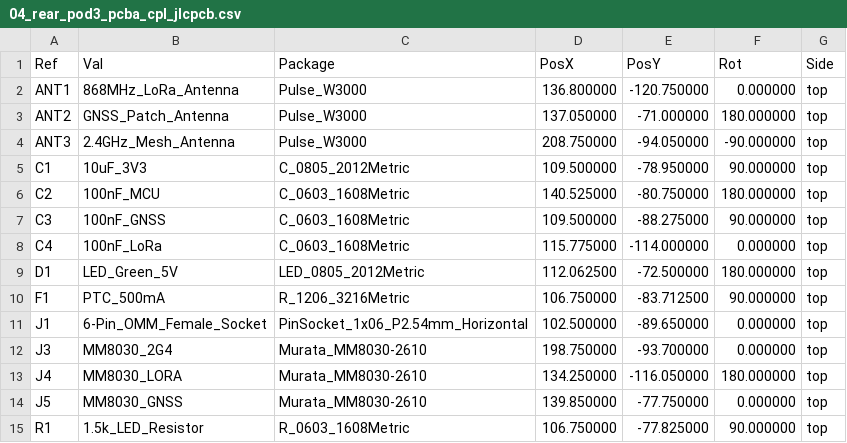
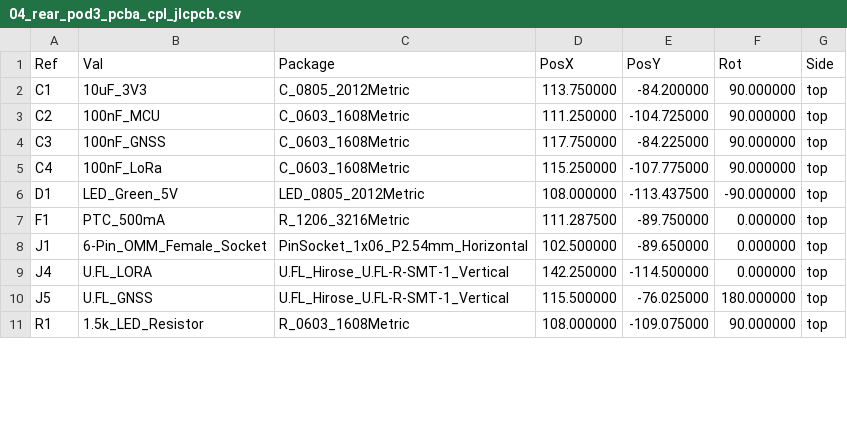
Before and after one commit to schmidtmt/openmotorbridge, a CSV file: hardware/production_packages/04_rear_pod3_pcba/04_rear_pod3_pcba_cpl_jlcpcb.csv, drawn as a sheet; only a part is shown; the diff covers the shown part only.

Commit message:
feat(pcb): update OMM transceiver board with routed layout and fresh manufacturing packages
- Verified complete routing (0 unconnected items)
- Re-rendered photorealistic 3D top and bottom views
- Re-exported JLCPCB production package (Gerbers, Drill, BOM, CPL)

```diff
--- a/hardware/production_packages/04_rear_pod3_pcba/04_rear_pod3_pcba_cpl_jlcpcb.csv
+++ b/hardware/production_packages/04_rear_pod3_pcba/04_rear_pod3_pcba_cpl_jlcpcb.csv
@@ -1,15 +1,11 @@
 Ref,Val,Package,PosX,PosY,Rot,Side
-"ANT1","868MHz_LoRa_Antenna","Pulse_W3000",136.800000,-120.750000,0.000000,top
-"ANT2","GNSS_Patch_Antenna","Pulse_W3000",137.050000,-71.000000,180.000000,top
-"ANT3","2.4GHz_Mesh_Antenna","Pulse_W3000",208.750000,-94.050000,-90.000000,top
-"C1","10uF_3V3","C_0805_2012Metric",109.500000,-78.950000,90.000000,top
-"C2","100nF_MCU","C_0603_1608Metric",140.525000,-80.750000,180.000000,top
-"C3","100nF_GNSS","C_0603_1608Metric",109.500000,-88.275000,90.000000,top
-"C4","100nF_LoRa","C_0603_1608Metric",115.775000,-114.000000,0.000000,top
-"D1","LED_Green_5V","LED_0805_2012Metric",112.062500,-72.500000,180.000000,top
-"F1","PTC_500mA","R_1206_3216Metric",106.750000,-83.712500,90.000000,top
+"C1","10uF_3V3","C_0805_2012Metric",113.750000,-84.200000,90.000000,top
+"C2","100nF_MCU","C_0603_1608Metric",111.250000,-104.725000,90.000000,top
+"C3","100nF_GNSS","C_0603_1608Metric",117.750000,-84.225000,90.000000,top
+"C4","100nF_LoRa","C_0603_1608Metric",115.250000,-107.775000,90.000000,top
+"D1","LED_Green_5V","LED_0805_2012Metric",108.000000,-113.437500,-90.000000,top
+"F1","PTC_500mA","R_1206_3216Metric",111.287500,-89.750000,0.000000,top
 "J1","6-Pin_OMM_Female_Socket","PinSocket_1x06_P2.54mm_Horizontal",102.500000,-89.650000,0.000000,top
-"J3","MM8030_2G4","Murata_MM8030-2610",198.750000,-93.700000,0.000000,top
-"J4","MM8030_LORA","Murata_MM8030-2610",134.250000,-116.050000,180.000000,top
-"J5","MM8030_GNSS","Murata_MM8030-2610",139.850000,-77.750000,0.000000,top
-"R1","1.5k_LED_Resistor","R_0603_1608Metric",106.750000,-77.825000,90.000000,top
+"J4","U.FL_LORA","U.FL_Hirose_U.FL-R-SMT-1_Vertical",142.250000,-114.500000,0.000000,top
+"J5","U.FL_GNSS","U.FL_Hirose_U.FL-R-SMT-1_Vertical",115.500000,-76.025000,180.000000,top
+"R1","1.5k_LED_Resistor","R_0603_1608Metric",108.000000,-109.075000,90.000000,top
```
Also changed, not shown: 10 edited cells elsewhere in this file, hardware/production_packages/04_rear_pod3_pcba/04_rear_pod3_pcba_bom_jlcpcb.csv, 7 other files.
